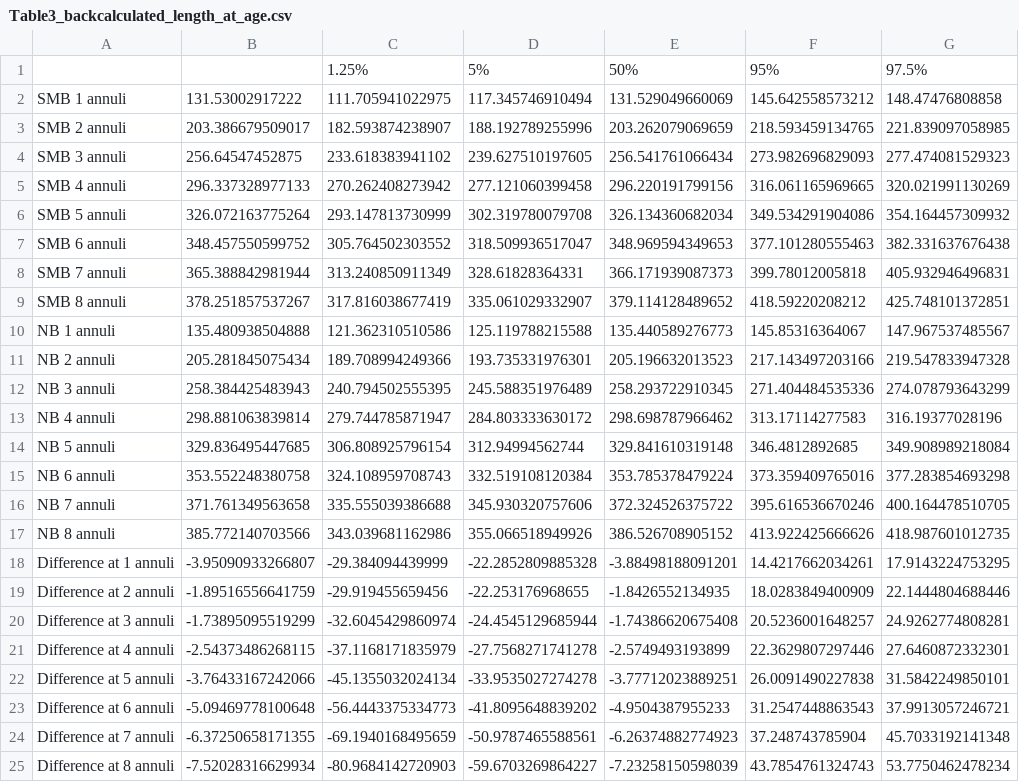
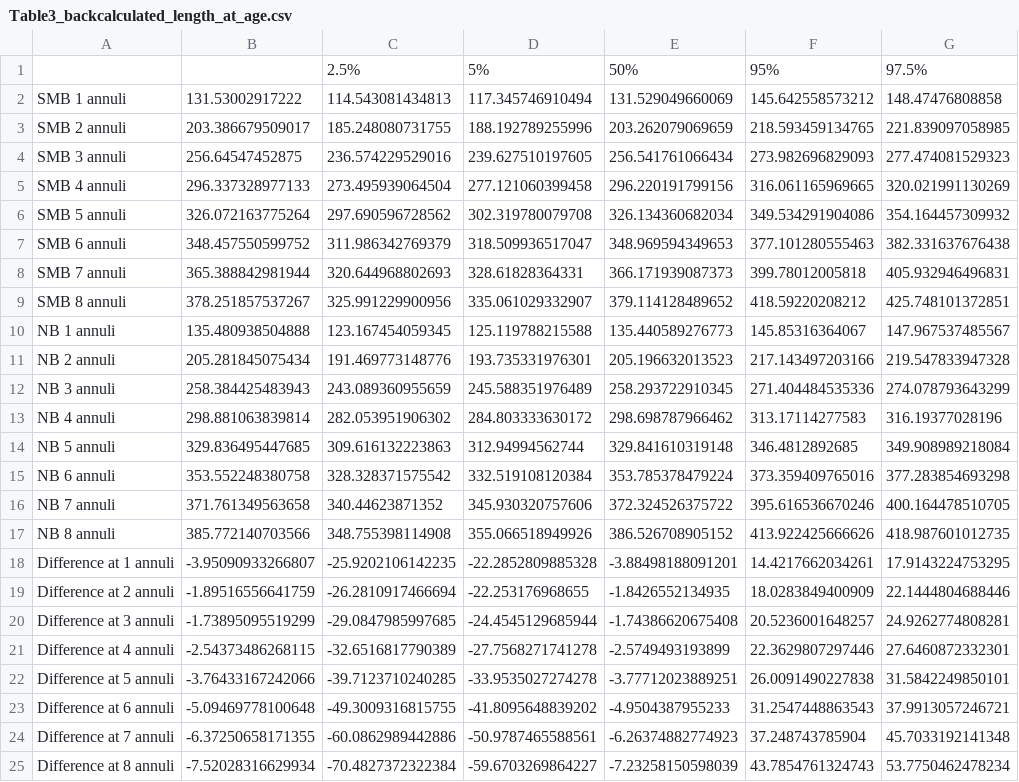
Before and after one commit to jcg5g9/SMB_Fitness, a CSV file: growth_analysis/Table3_backcalculated_length_at_age.csv, drawn as a sheet; the diff names each change by its address in the sheet, - before the commit and + after, or states it on an @@ line.

```diff
--- a/growth_analysis/Table3_backcalculated_length_at_age.csv
+++ b/growth_analysis/Table3_backcalculated_length_at_age.csv
-C1: 1.25%
+C1: 2.5%
-C2: 111.705941022975
+C2: 114.543081434813
-C3: 182.593874238907
+C3: 185.248080731755
-C4: 233.618383941102
+C4: 236.574229529016
-C5: 270.262408273942
+C5: 273.495939064504
-C6: 293.147813730999
+C6: 297.690596728562
-C7: 305.764502303552
+C7: 311.986342769379
-C8: 313.240850911349
+C8: 320.644968802693
-C9: 317.816038677419
+C9: 325.991229900956
-C10: 121.362310510586
+C10: 123.167454059345
-C11: 189.708994249366
+C11: 191.469773148776
-C12: 240.794502555395
+C12: 243.089360955659
-C13: 279.744785871947
+C13: 282.053951906302
-C14: 306.808925796154
+C14: 309.616132223863
-C15: 324.108959708743
+C15: 328.328371575542
-C16: 335.555039386688
+C16: 340.44623871352
-C17: 343.039681162986
+C17: 348.755398114908
-C18: -29.384094439999
+C18: -25.9202106142235
-C19: -29.919455659456
+C19: -26.2810917466694
-C20: -32.6045429860974
+C20: -29.0847985997685
-C21: -37.1168171835979
+C21: -32.6516817790389
-C22: -45.1355032024134
+C22: -39.7123710240285
-C23: -56.4443375334773
+C23: -49.3009316815755
-C24: -69.1940168495659
+C24: -60.0862989442886
-C25: -80.9684142720903
+C25: -70.4827372322384
```
Also changed, not shown: growth_analysis/Table2_backcalculated_param.csv, growth_analysis/Table2_sensitivity_param.csv, 9 other files.
